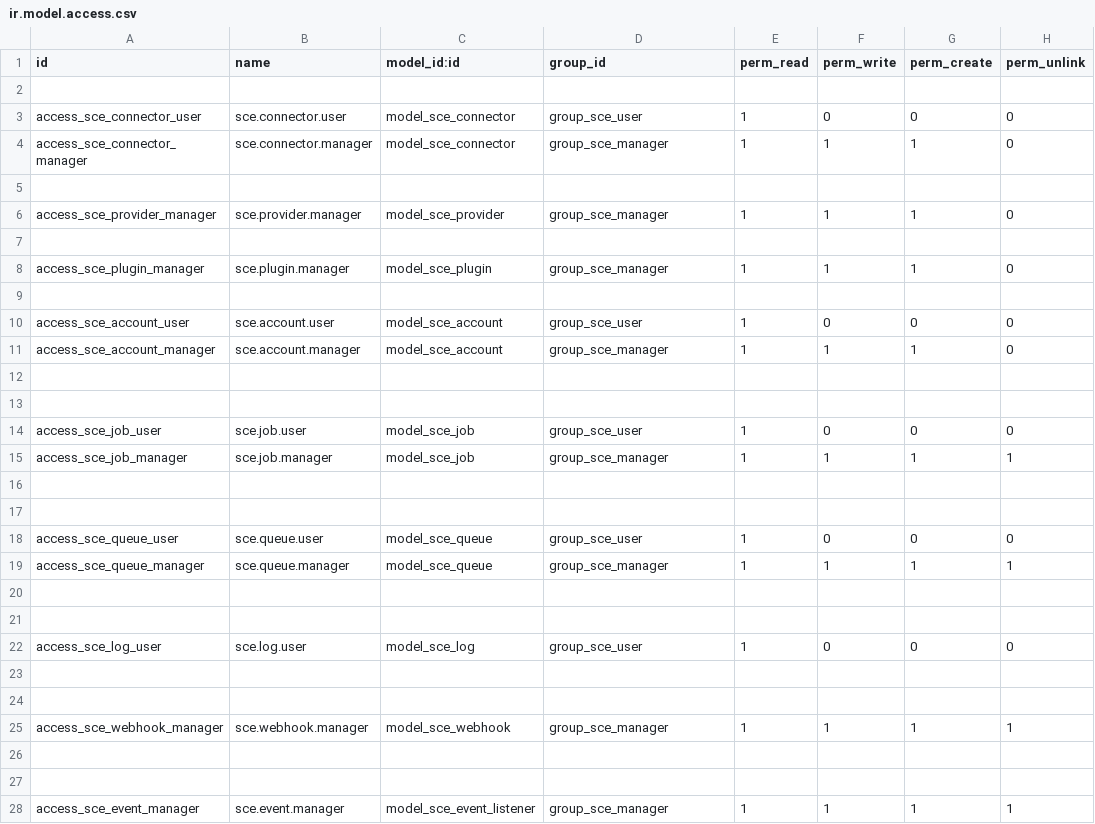
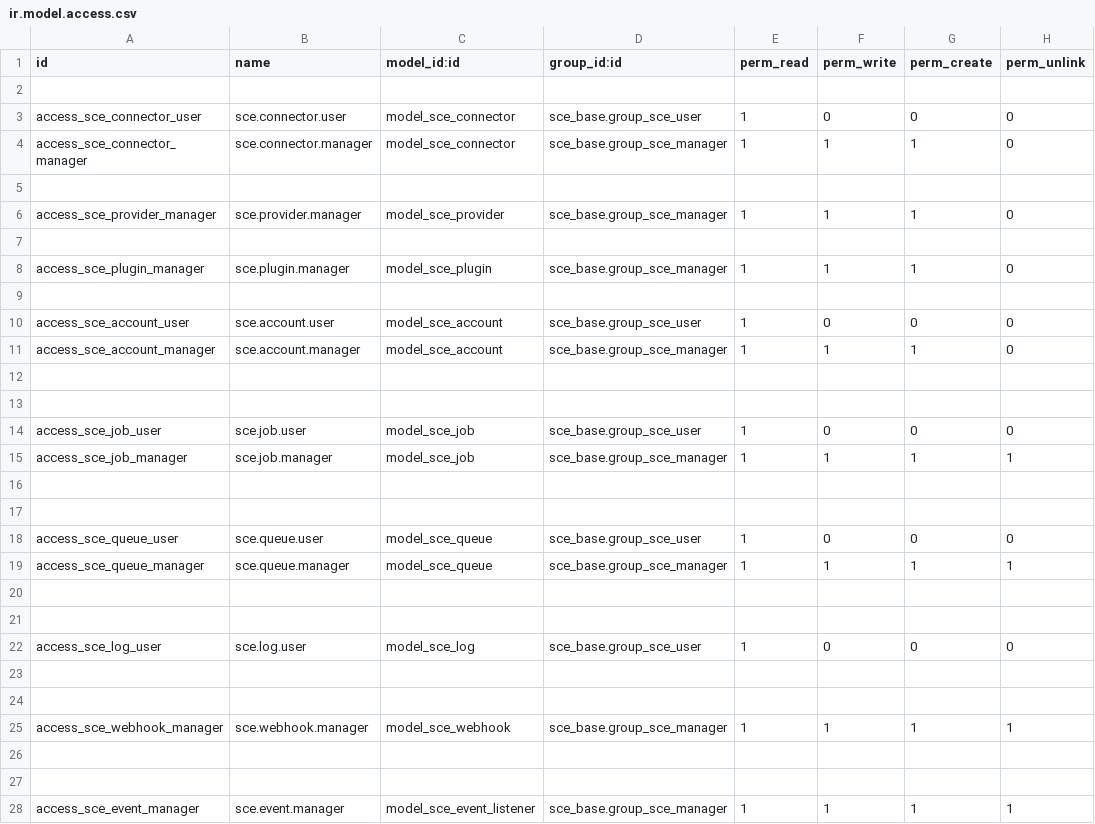
Before and after one commit to AlejandroCasalotti/Softwork, a CSV file: sce/sce_base/security/ir.model.access.csv, drawn as a sheet.

Commit message:
sw_softwork_libre

```diff
--- a/sce/sce_base/security/ir.model.access.csv
+++ b/sce/sce_base/security/ir.model.access.csv
@@ -1,28 +1,28 @@
-id,name,model_id:id,group_id,perm_read,perm_write,perm_create,perm_unlink
+id,name,model_id:id,group_id:id,perm_read,perm_write,perm_create,perm_unlink
 
-access_sce_connector_user,sce.connector.user,model_sce_connector,group_sce_user,1,0,0,0
-access_sce_connector_manager,sce.connector.manager,model_sce_connector,group_sce_manager,1,1,1,0
+access_sce_connector_user,sce.connector.user,model_sce_connector,sce_base.group_sce_user,1,0,0,0
+access_sce_connector_manager,sce.connector.manager,model_sce_connector,sce_base.group_sce_manager,1,1,1,0
 
-access_sce_provider_manager,sce.provider.manager,model_sce_provider,group_sce_manager,1,1,1,0
+access_sce_provider_manager,sce.provider.manager,model_sce_provider,sce_base.group_sce_manager,1,1,1,0
 
-access_sce_plugin_manager,sce.plugin.manager,model_sce_plugin,group_sce_manager,1,1,1,0
+access_sce_plugin_manager,sce.plugin.manager,model_sce_plugin,sce_base.group_sce_manager,1,1,1,0
 
-access_sce_account_user,sce.account.user,model_sce_account,group_sce_user,1,0,0,0
-access_sce_account_manager,sce.account.manager,model_sce_account,group_sce_manager,1,1,1,0
+access_sce_account_user,sce.account.user,model_sce_account,sce_base.group_sce_user,1,0,0,0
+access_sce_account_manager,sce.account.manager,model_sce_account,sce_base.group_sce_manager,1,1,1,0
 
 
-access_sce_job_user,sce.job.user,model_sce_job,group_sce_user,1,0,0,0
-access_sce_job_manager,sce.job.manager,model_sce_job,group_sce_manager,1,1,1,1
+access_sce_job_user,sce.job.user,model_sce_job,sce_base.group_sce_user,1,0,0,0
+access_sce_job_manager,sce.job.manager,model_sce_job,sce_base.group_sce_manager,1,1,1,1
 
 
-access_sce_queue_user,sce.queue.user,model_sce_queue,group_sce_user,1,0,0,0
-access_sce_queue_manager,sce.queue.manager,model_sce_queue,group_sce_manager,1,1,1,1
+access_sce_queue_user,sce.queue.user,model_sce_queue,sce_base.group_sce_user,1,0,0,0
+access_sce_queue_manager,sce.queue.manager,model_sce_queue,sce_base.group_sce_manager,1,1,1,1
 
 
-access_sce_log_user,sce.log.user,model_sce_log,group_sce_user,1,0,0,0
+access_sce_log_user,sce.log.user,model_sce_log,sce_base.group_sce_user,1,0,0,0
 
 
-access_sce_webhook_manager,sce.webhook.manager,model_sce_webhook,group_sce_manager,1,1,1,1
+access_sce_webhook_manager,sce.webhook.manager,model_sce_webhook,sce_base.group_sce_manager,1,1,1,1
 
 
-access_sce_event_manager,sce.event.manager,model_sce_event_listener,group_sce_manager,1,1,1,1
+access_sce_event_manager,sce.event.manager,model_sce_event_listener,sce_base.group_sce_manager,1,1,1,1
```
